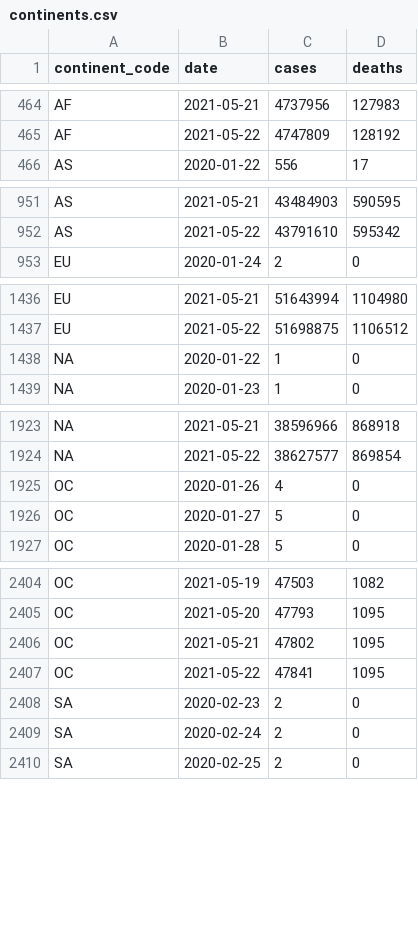
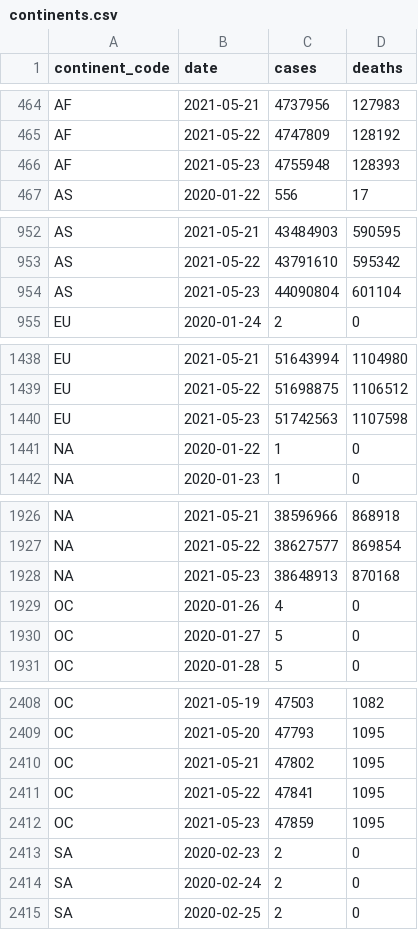
Before and after one commit to WorldHealthOrganization/xform-covid-casecount-jhu, a CSV file: output/continents.csv, drawn as a sheet; only a part is shown, gaps mark what is left out; the diff covers the shown part only; the diff names each change by its address in the sheet, - before the commit and + after, or states it on an @@ line.

```diff
--- a/output/continents.csv
+++ b/output/continents.csv
+row 466: AF | 2021-05-23 | 4755948 | 128393
+row 954: AS | 2021-05-23 | 44090804 | 601104
+row 1440: EU | 2021-05-23 | 51742563 | 1107598
+row 1928: NA | 2021-05-23 | 38648913 | 870168
+row 2412: OC | 2021-05-23 | 47859 | 1095
```
Also changed, not shown: 1 added row elsewhere in this file, output/global.csv, output/who_regions.csv, 1 other file.
